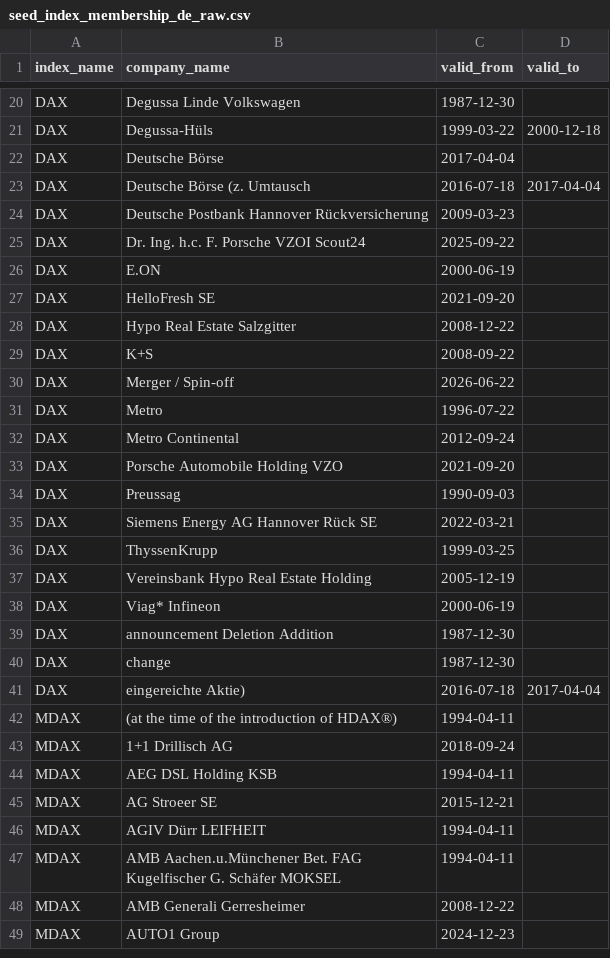
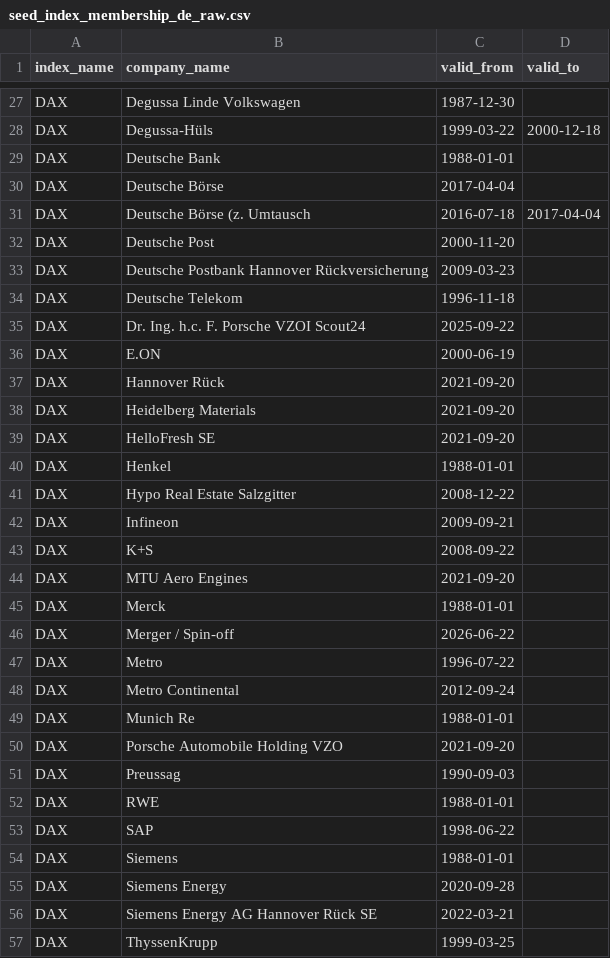
Before and after one commit to ebrahimisoheil/dadayu, a CSV file: warehouse/seeds/seed_index_membership_de_raw.csv, drawn as a sheet; only a part is shown, gaps mark what is left out; the shorter side is filled out with more unchanged rows; the diff covers the shown part only; the diff names each change by its address in the sheet, - before the commit and + after, or states it on an @@ line.

```diff
--- a/warehouse/seeds/seed_index_membership_de_raw.csv
+++ b/warehouse/seeds/seed_index_membership_de_raw.csv
+row 29: DAX | Deutsche Bank | 1988-01-01
+row 32: DAX | Deutsche Post | 2000-11-20
+row 34: DAX | Deutsche Telekom | 1996-11-18
+row 37: DAX | Hannover Rück | 2021-09-20
+row 38: DAX | Heidelberg Materials | 2021-09-20
+row 40: DAX | Henkel | 1988-01-01
+row 42: DAX | Infineon | 2009-09-21
+row 44: DAX | MTU Aero Engines | 2021-09-20
+row 45: DAX | Merck | 1988-01-01
+row 49: DAX | Munich Re | 1988-01-01
+row 52: DAX | RWE | 1988-01-01
+row 53: DAX | SAP | 1998-06-22
+row 54: DAX | Siemens | 1988-01-01
+row 55: DAX | Siemens Energy | 2020-09-28
```
Also changed, not shown: 18 added rows elsewhere in this file, warehouse/seeds/seed_index_membership_de.csv, 1 other file.
